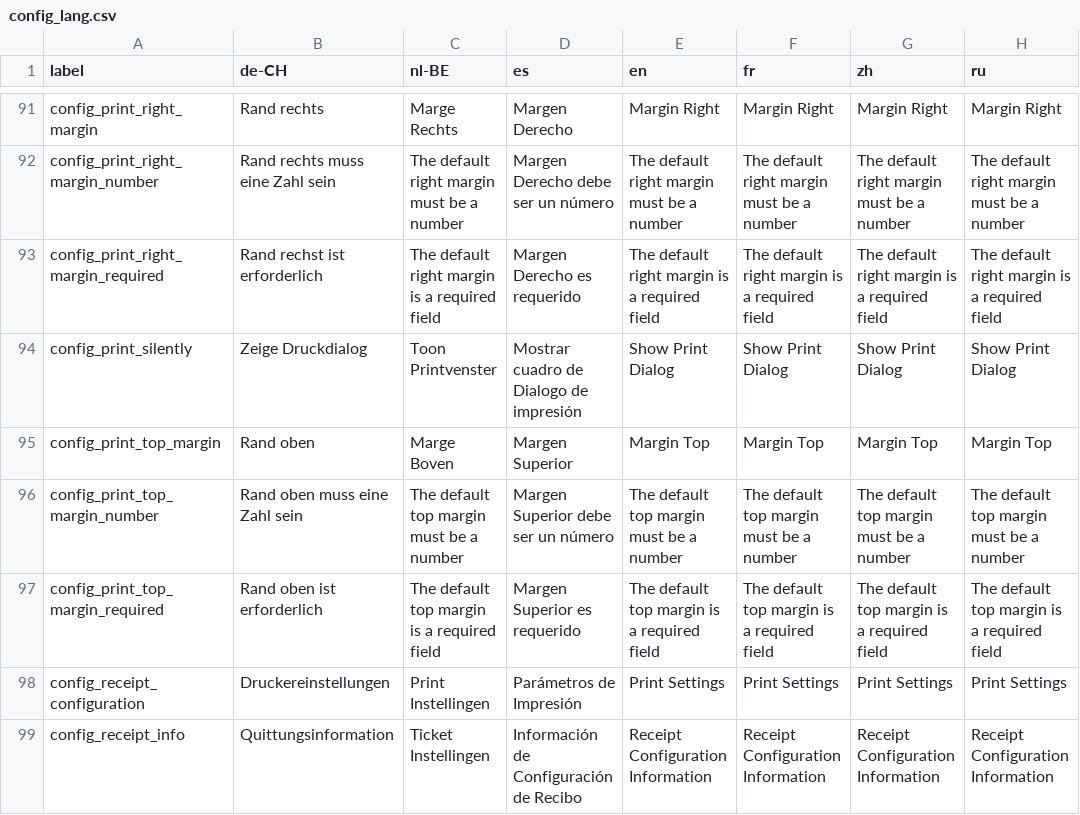
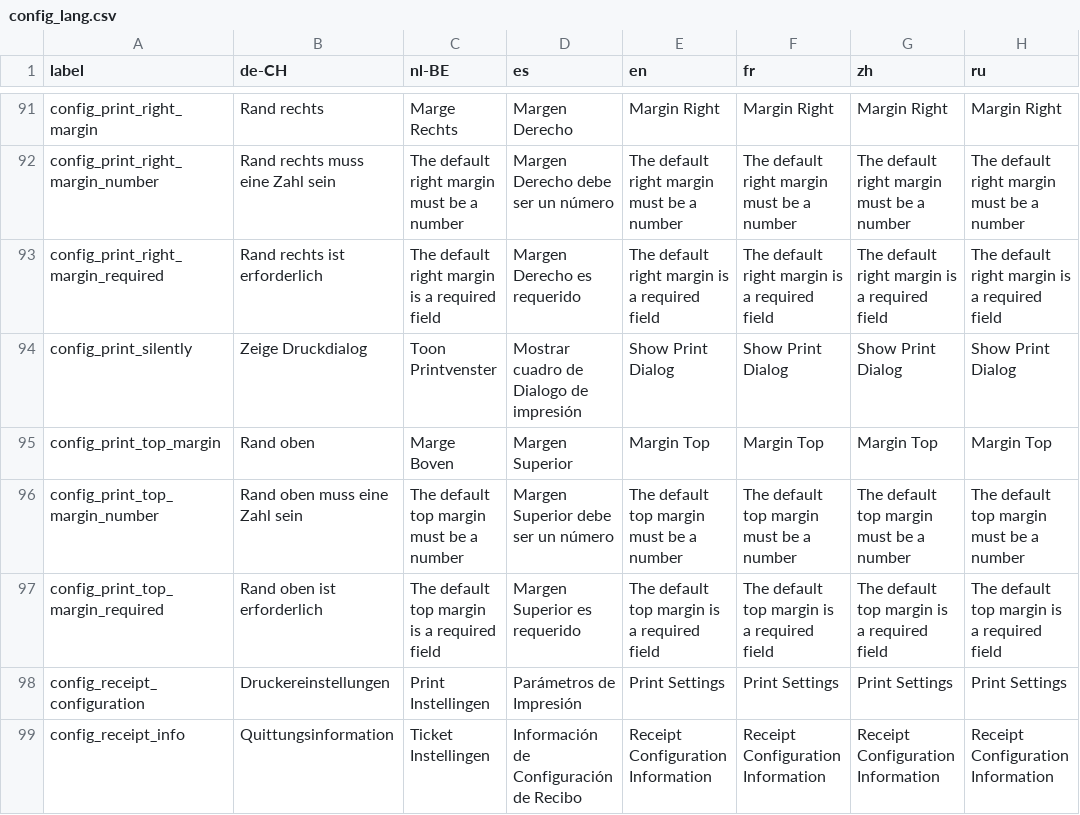
Before and after one commit to opensourcepos/opensourcepos, a CSV file: translations/config_lang.csv, drawn as a sheet; only a part is shown, gaps mark what is left out; the diff names each change by its address in the sheet, - before the commit and + after, or states it on an @@ line.

Commit message:
Update config_lang.csv

```diff
--- a/translations/config_lang.csv
+++ b/translations/config_lang.csv
-B93 (de-CH): Rand rechst ist erforderlich
+B93 (de-CH): Rand rechts ist erforderlich
```
